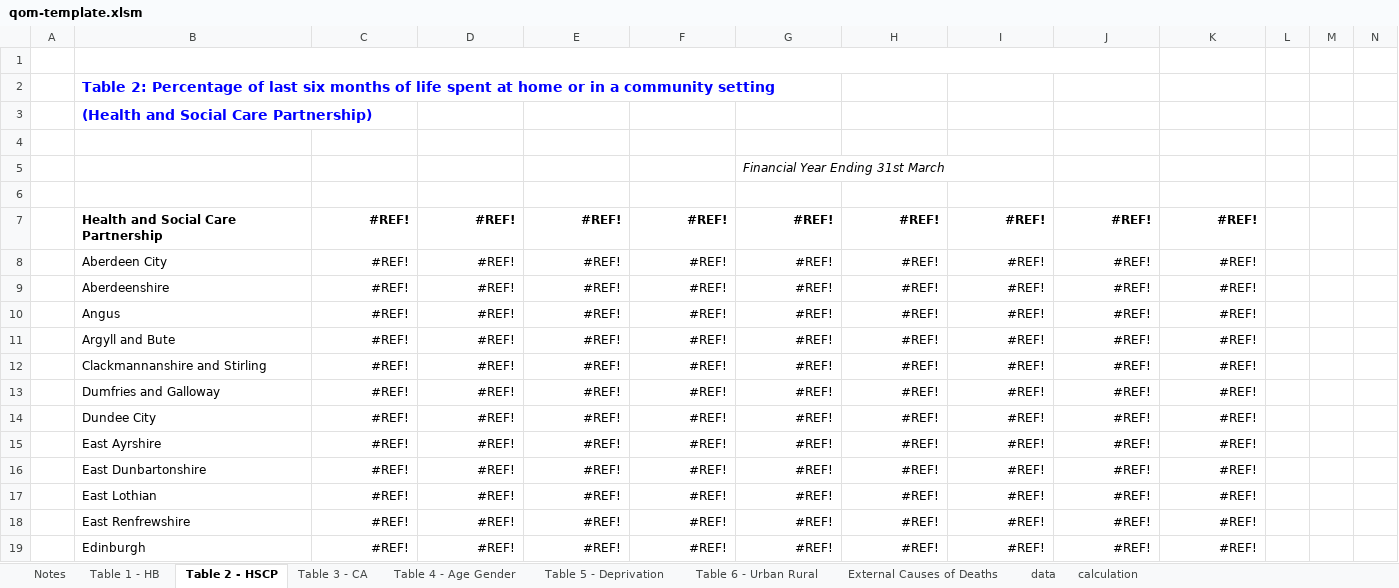
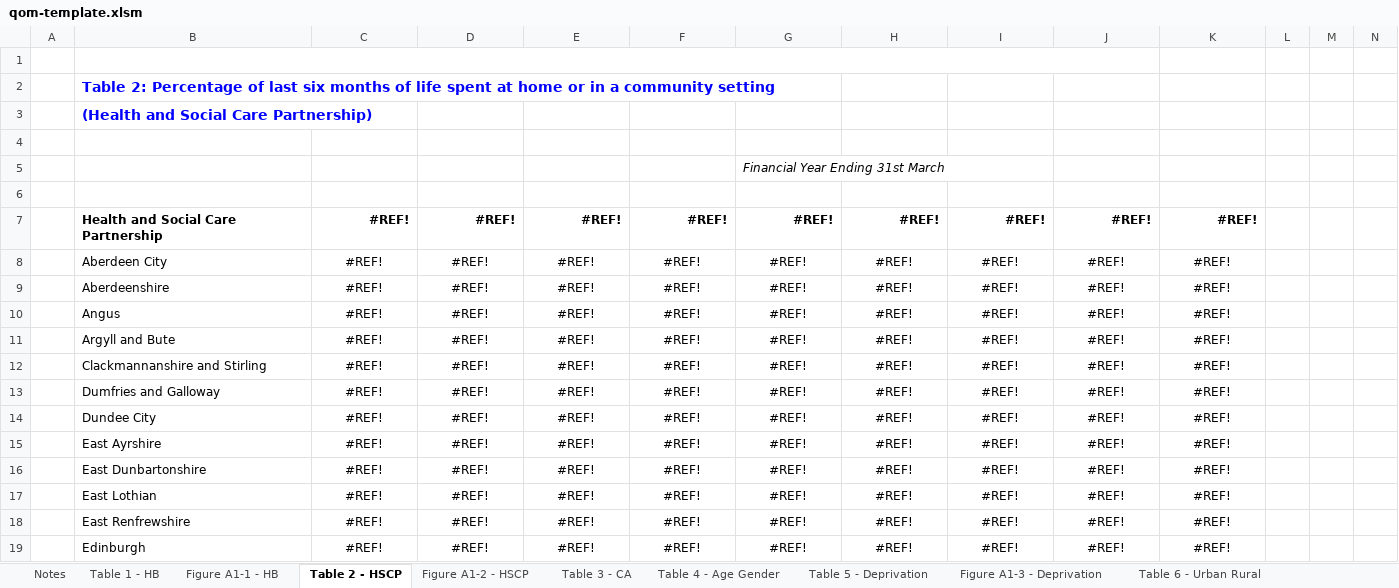
Before and after one commit to Public-Health-Scotland/end-of-life-pub, an Excel workbook: reference-files/qom-template.xlsm, sheet Table 2 - HSCP, drawn as a sheet; only a part is shown; values as stored, in another font and other column widths than the file's, no borders; rows hold the shown columns only; the diff covers the shown part only; the diff names each change by its address in the sheet, - before the commit and + after, or states it on an @@ line.

Commit message:
Add Appendix figures to excel template

```diff
--- a/reference-files/qom-template.xlsm (sheet Table 2 - HSCP)
+++ b/reference-files/qom-template.xlsm (sheet Table 2 - HSCP)
+sheet tab: Figure A1-1 - HB
+sheet tab: Figure A1-2 - HSCP
+sheet tab: Figure A1-3 - Deprivation
-row 6:  |  | #REF! | #REF! | #REF! | #REF! | #REF! | #REF! | #REF! | #REF! | #REF!
+row 6: (empty)
-C8:K19 alignment: right
+C8:K19 alignment: center
```
Also changed, not shown: 1 removed row and cell formats elsewhere in this sheet, sheet calculation, sheet Table 3 - CA, sheet Table 4 - Age Gender, sheet Table 1 - HB, sheet Table 6 - Urban Rural, sheet Table 5 - Deprivation, 1 more sheet, other sheet tabs, formulas that keep their value, charts or pictures.
